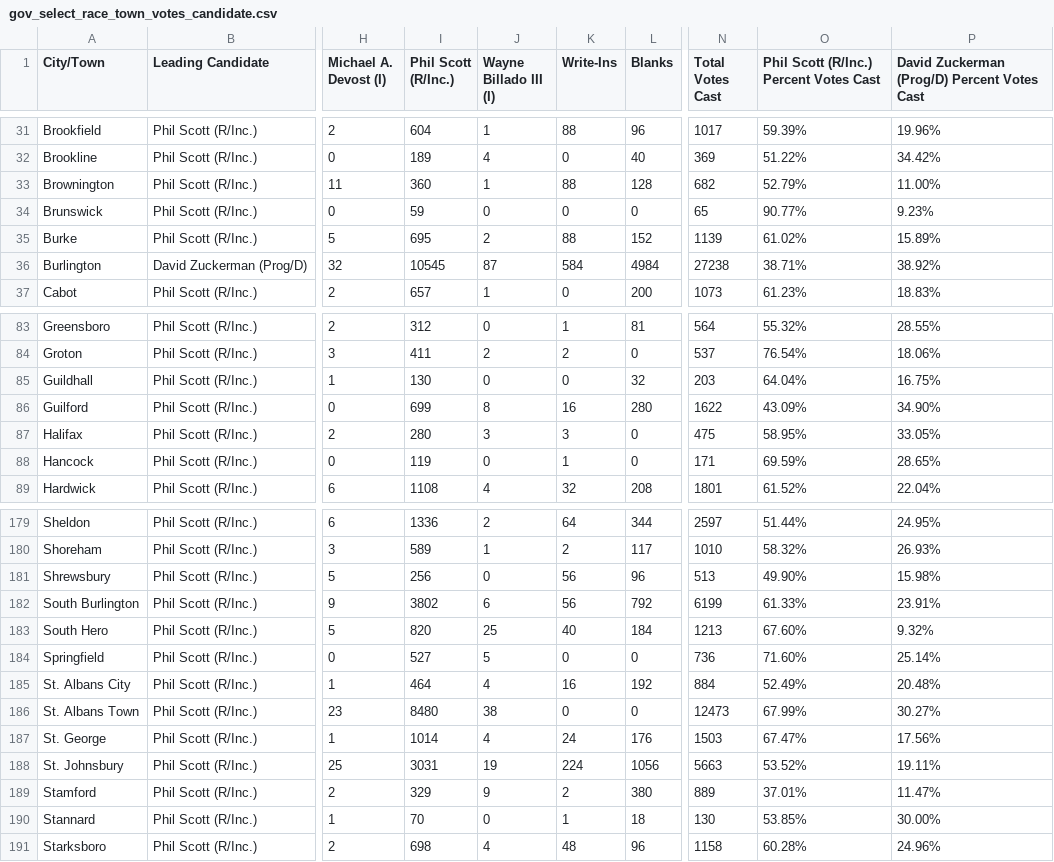
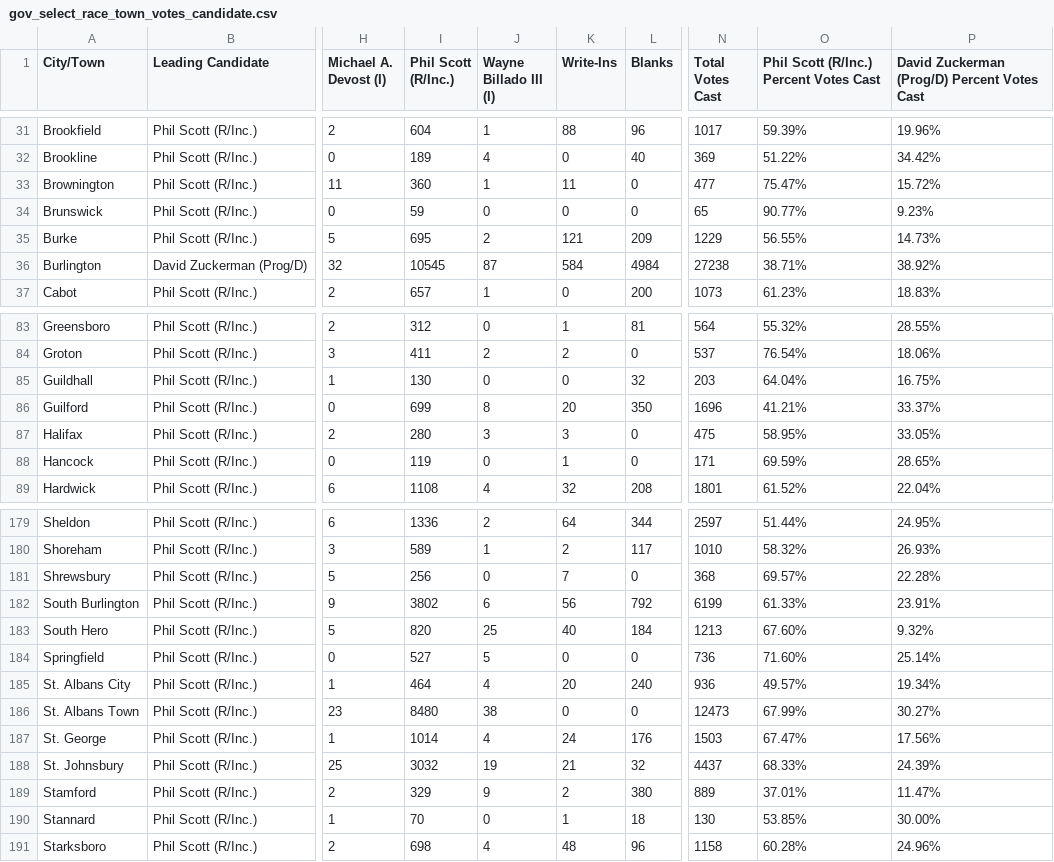
Before and after one commit to jackcary/data, a CSV file: gov_select_race_town_votes_candidate.csv, drawn as a sheet; only a part is shown, gaps mark what is left out; the diff covers the shown part only; the diff names each change by its address in the sheet, - before the commit and + after, or states it on an @@ line.

```diff
--- a/gov_select_race_town_votes_candidate.csv
+++ b/gov_select_race_town_votes_candidate.csv
-K33 (Write-Ins): 88
+K33 (Write-Ins): 11
-L33 (Blanks): 128
+L33 (Blanks): 0
-N33 (Total Votes Cast): 682
+N33 (Total Votes Cast): 477
-O33: 52.79%
+O33: 75.47%
-P33: 11.00%
+P33: 15.72%
-K35 (Write-Ins): 88
+K35 (Write-Ins): 121
-L35 (Blanks): 152
+L35 (Blanks): 209
-N35 (Total Votes Cast): 1139
+N35 (Total Votes Cast): 1229
-O35: 61.02%
+O35: 56.55%
-P35: 15.89%
+P35: 14.73%
-K86 (Write-Ins): 16
+K86 (Write-Ins): 20
-L86 (Blanks): 280
+L86 (Blanks): 350
-N86 (Total Votes Cast): 1622
+N86 (Total Votes Cast): 1696
-O86: 43.09%
+O86: 41.21%
-P86: 34.90%
+P86: 33.37%
-K181 (Write-Ins): 56
+K181 (Write-Ins): 7
-L181 (Blanks): 96
+L181 (Blanks): 0
-N181 (Total Votes Cast): 513
+N181 (Total Votes Cast): 368
-O181: 49.90%
+O181: 69.57%
-P181: 15.98%
+P181: 22.28%
-K185 (Write-Ins): 16
+K185 (Write-Ins): 20
-L185 (Blanks): 192
+L185 (Blanks): 240
-N185 (Total Votes Cast): 884
+N185 (Total Votes Cast): 936
-O185: 52.49%
+O185: 49.57%
-P185: 20.48%
+P185: 19.34%
-I188 (Phil Scott (R/Inc.)): 3031
+I188 (Phil Scott (R/Inc.)): 3032
-K188 (Write-Ins): 224
+K188 (Write-Ins): 21
-L188 (Blanks): 1056
+L188 (Blanks): 32
-N188 (Total Votes Cast): 5663
+N188 (Total Votes Cast): 4437
-O188: 53.52%
+O188: 68.33%
-P188: 19.11%
+P188: 24.39%
```
Also changed, not shown: 19 edited cells elsewhere in this file, lt_gov_select_race_town_votes_candidate.csv, turnout.csv, 1 other file.
